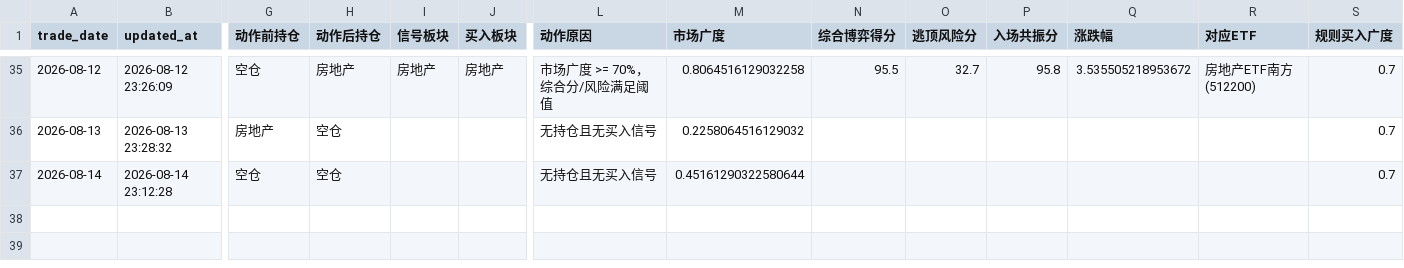
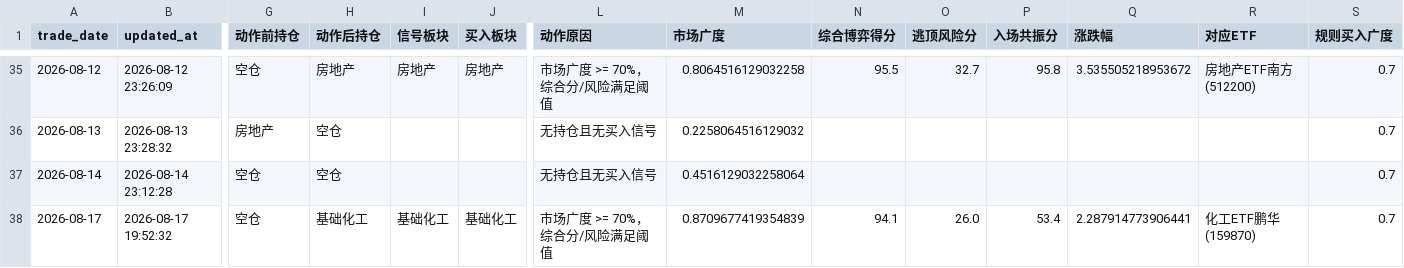
Before and after one commit to AmineSeRaFimmm/a-share-five-layer-pwa, a CSV file: data/live_recommendation_history.csv, drawn as a sheet; only a part is shown, gaps mark what is left out; rows hold the shown columns only; the diff names each change by its address in the sheet, - before the commit and + after, or states it on an @@ line.

```diff
--- a/data/live_recommendation_history.csv
+++ b/data/live_recommendation_history.csv
-M37 (市场广度): 0.45161290322580644
+M37 (市场广度): 0.4516129032258064
+row 38: 2026-08-17 | 2026-08-17 19:52:32 | 空仓 | 基础化工 | 基础化工 | 基础化工 | 市场广度 >= 70%，综合分/风险满足阈值 | 0.8709677419354839 | 94.1 | 26.0 | 53.4 | 2.287914773906441 | 化工ETF鹏华(159870) | 0.7
```
Also changed, not shown: data/a_share_close_snapshot.csv, data/avix/avix_history.csv, 10 other files.
